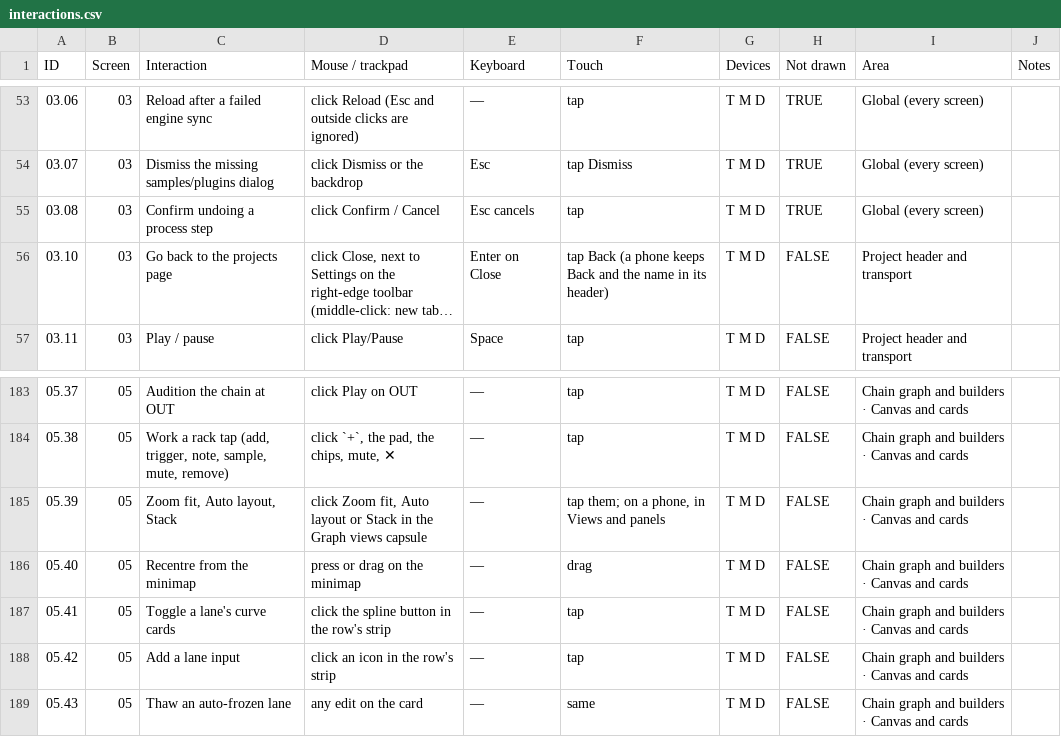
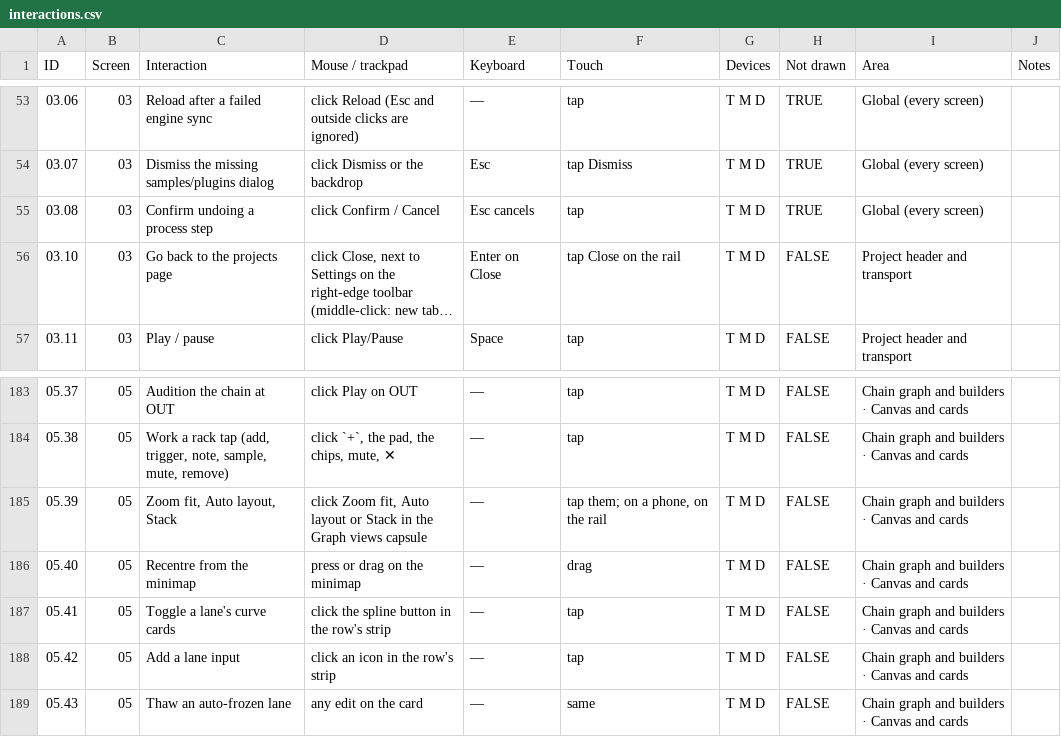
Before and after one commit to fredericlb/k7-daw, a CSV file: apps/k7-daw-frontend/docs/interactions/interactions.csv, drawn as a sheet; only a part is shown, gaps mark what is left out; long unchanged cells end in …; the diff covers the shown part only; the diff names each change by its address in the sheet, - before the commit and + after, or states it on an @@ line.

```diff
--- a/apps/k7-daw-frontend/docs/interactions/interactions.csv
+++ b/apps/k7-daw-frontend/docs/interactions/interactions.csv
-F56 (Touch): tap Back (a phone keeps Back and the name in its header)
+F56 (Touch): tap Close on the rail
-F185 (Touch): tap them; on a phone, in Views and panels
+F185 (Touch): tap them; on a phone, on the rail
```
Also changed, not shown: 14 edited cells elsewhere in this file, apps/k7-daw-frontend/docs/interactions/areas.csv, 14 other files.
